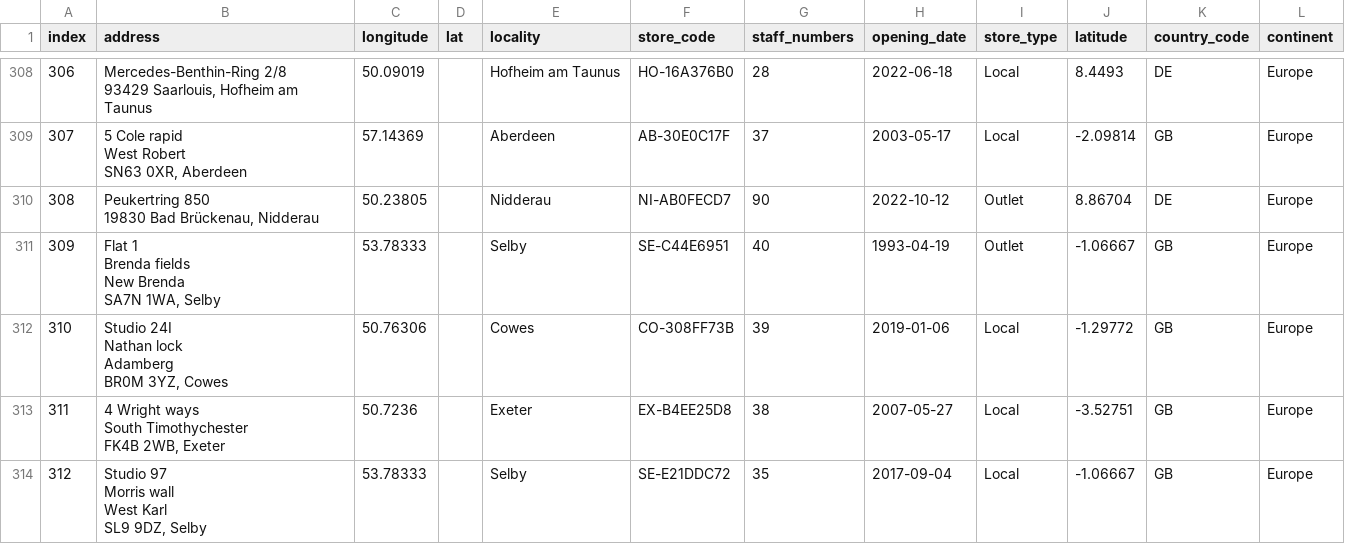
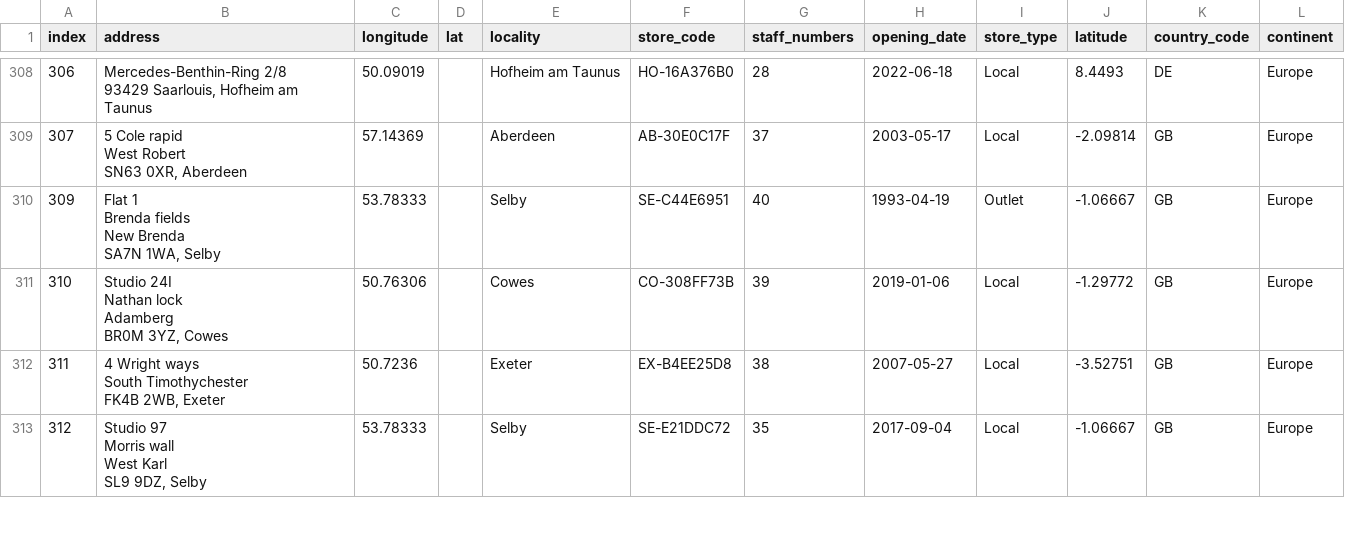
Before and after one commit to emma-luk/multinational-retail-data-centralisation946, a CSV file: all_store_data.csv, drawn as a sheet; only a part is shown, gaps mark what is left out; ↵ is a line break in a cell; the diff names each change by its address in the sheet, - before the commit and + after, or states it on an @@ line.

Commit message:
clean the data

```diff
--- a/all_store_data.csv
+++ b/all_store_data.csv
-row 310: 308 | Peukertring 850 ↵ 19830 Bad Brückenau, Nidderau | 50.23805 |  | Nidderau | NI-AB0FECD7 | 90 | 2022-10-12 | Outlet | 8.86704 | DE | Europe
```
Also changed, not shown: 1 other file.
